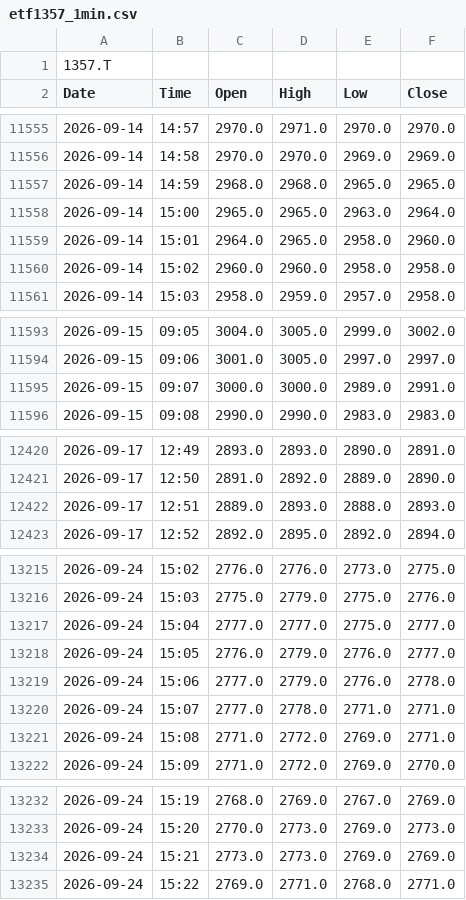
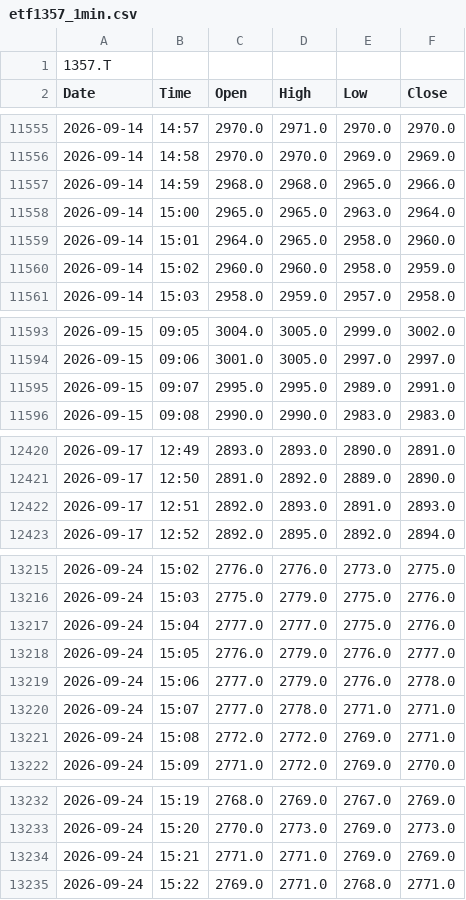
Before and after one commit to kueihuagh/csv, a CSV file: data/etf1357_1min.csv, drawn as a sheet; only a part is shown, gaps mark what is left out; the diff covers the shown part only.

```diff
--- a/data/etf1357_1min.csv
+++ b/data/etf1357_1min.csv
@@ -11556,6 +11556,6 @@ Date,Time,Open,High,Low,Close
 2026-09-14,14:58,2970.0,2970.0,2969.0,2969.0
-2026-09-14,14:59,2968.0,2968.0,2965.0,2965.0
+2026-09-14,14:59,2968.0,2968.0,2965.0,2966.0
 2026-09-14,15:00,2965.0,2965.0,2963.0,2964.0
 2026-09-14,15:01,2964.0,2965.0,2958.0,2960.0
-2026-09-14,15:02,2960.0,2960.0,2958.0,2958.0
+2026-09-14,15:02,2960.0,2960.0,2958.0,2959.0
 2026-09-14,15:03,2958.0,2959.0,2957.0,2958.0
@@ -11594,3 +11594,3 @@ Date,Time,Open,High,Low,Close
 2026-09-15,09:06,3001.0,3005.0,2997.0,2997.0
-2026-09-15,09:07,3000.0,3000.0,2989.0,2991.0
+2026-09-15,09:07,2995.0,2995.0,2989.0,2991.0
 2026-09-15,09:08,2990.0,2990.0,2983.0,2983.0
@@ -12421,3 +12421,3 @@ Date,Time,Open,High,Low,Close
 2026-09-17,12:50,2891.0,2892.0,2889.0,2890.0
-2026-09-17,12:51,2889.0,2893.0,2888.0,2893.0
+2026-09-17,12:51,2892.0,2893.0,2891.0,2893.0
 2026-09-17,12:52,2892.0,2895.0,2892.0,2894.0
@@ -13216,3 +13216,3 @@ Date,Time,Open,High,Low,Close
 2026-09-24,15:03,2775.0,2779.0,2775.0,2776.0
-2026-09-24,15:04,2777.0,2777.0,2775.0,2777.0
+2026-09-24,15:04,2777.0,2777.0,2775.0,2776.0
 2026-09-24,15:05,2776.0,2779.0,2776.0,2777.0
@@ -13220,3 +13220,3 @@ Date,Time,Open,High,Low,Close
 2026-09-24,15:07,2777.0,2778.0,2771.0,2771.0
-2026-09-24,15:08,2771.0,2772.0,2769.0,2771.0
+2026-09-24,15:08,2772.0,2772.0,2769.0,2771.0
 2026-09-24,15:09,2771.0,2772.0,2769.0,2770.0
@@ -13233,3 +13233,3 @@ Date,Time,Open,High,Low,Close
 2026-09-24,15:20,2770.0,2773.0,2769.0,2773.0
-2026-09-24,15:21,2773.0,2773.0,2769.0,2769.0
+2026-09-24,15:21,2771.0,2771.0,2769.0,2769.0
 2026-09-24,15:22,2769.0,2771.0,2768.0,2771.0
```
Also changed, not shown: 88 edited cells elsewhere in this file, data/etf1357_5min.csv, data/etf1579_5min.csv, 4 other files.
